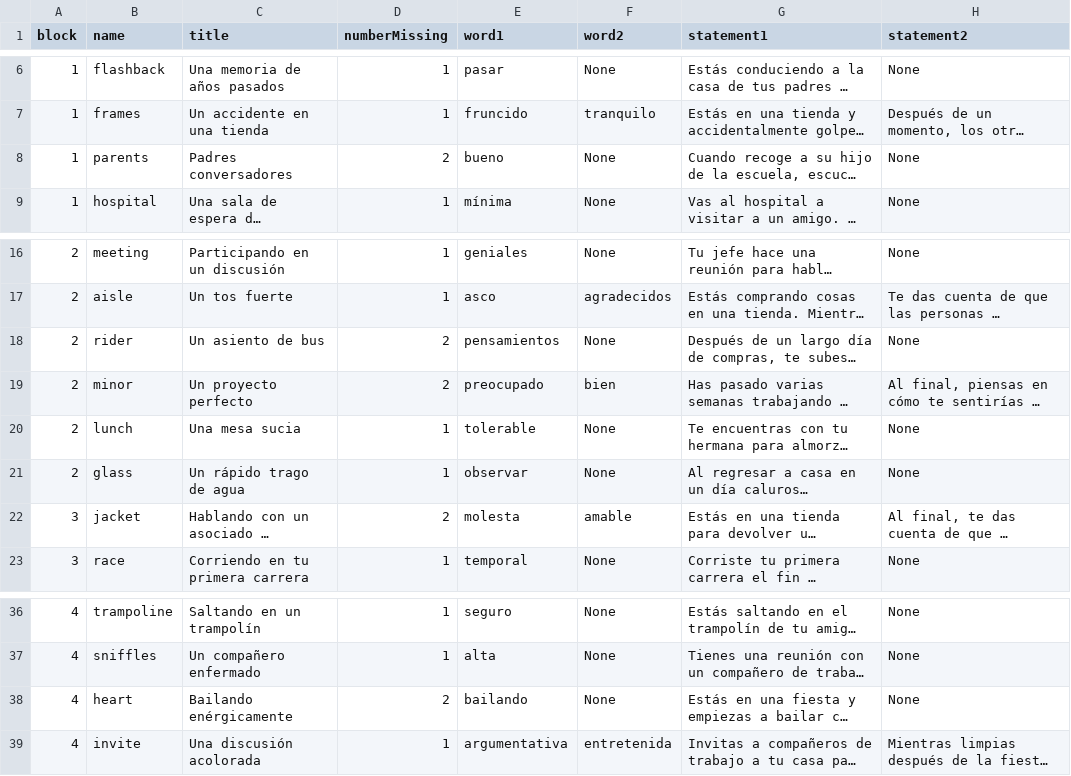
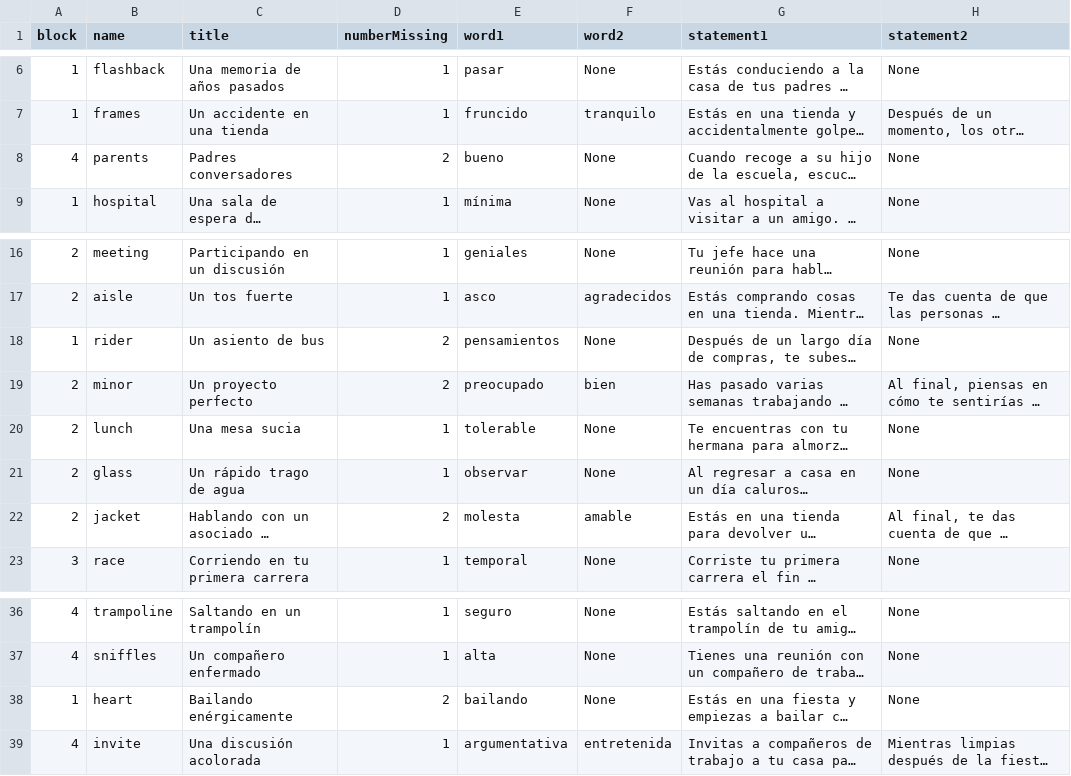
Before and after one commit to emilyleventhal/MT-Angular, a CSV file: src/assets/csv/secondSession.csv, drawn as a sheet; only a part is shown, gaps mark what is left out; long unchanged cells end in …; the diff names each change by its address in the sheet, - before the commit and + after, or states it on an @@ line.

Commit message:
Translate first session training sessions.

```diff
--- a/src/assets/csv/secondSession.csv
+++ b/src/assets/csv/secondSession.csv
-A8 (block): 1
+A8 (block): 4
-A18 (block): 2
+A18 (block): 1
-A22 (block): 3
+A22 (block): 2
-A38 (block): 4
+A38 (block): 1
```
Also changed, not shown: 1 other file.
